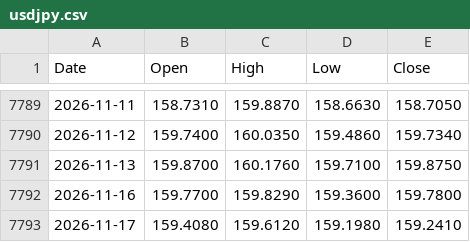
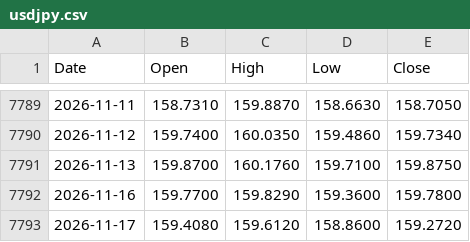
Before and after one commit to muneon0726-create/automation-market, a CSV file: data/usdjpy.csv, drawn as a sheet; only a part is shown, gaps mark what is left out.

```diff
--- a/data/usdjpy.csv
+++ b/data/usdjpy.csv
@@ -7792,2 +7792,2 @@ Date,Open,High,Low,Close
 2026-11-16,159.7700,159.8290,159.3600,159.7800
-2026-11-17,159.4080,159.6120,159.1980,159.2410
+2026-11-17,159.4080,159.6120,158.8600,159.2720
```
Also changed, not shown: data/ndq.csv, data/nkx.csv, 3 other files.
